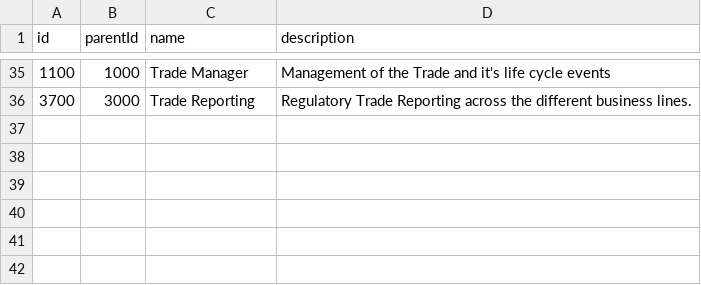
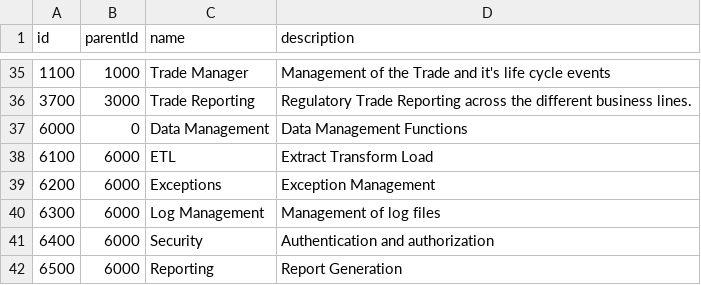
Before and after one commit to finos/waltz, a CSV file: waltz-jobs/src/main/resources/capabilities.csv, drawn as a sheet; only a part is shown, gaps mark what is left out.

```diff
--- a/waltz-jobs/src/main/resources/capabilities.csv
+++ b/waltz-jobs/src/main/resources/capabilities.csv
@@ -36 +36,7 @@ id	parentId	name	description
 3700	3000	Trade Reporting	Regulatory Trade Reporting across the different business lines.
+6000	0	Data Management	Data Management Functions
+6100	6000	ETL	Extract Transform Load
+6200	6000	Exceptions	Exception Management
+6300	6000	Log Management	Management of log files
+6400	6000	Security	Authentication and authorization
+6500	6000	Reporting	Report Generation
```
Also changed, not shown: 19 other files.
